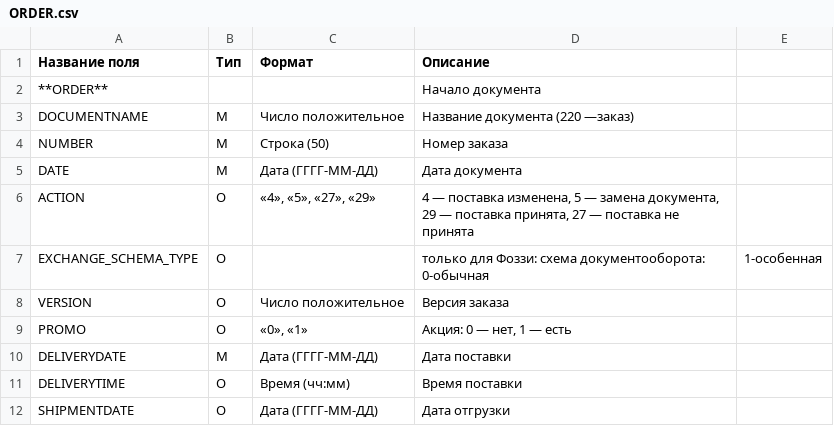
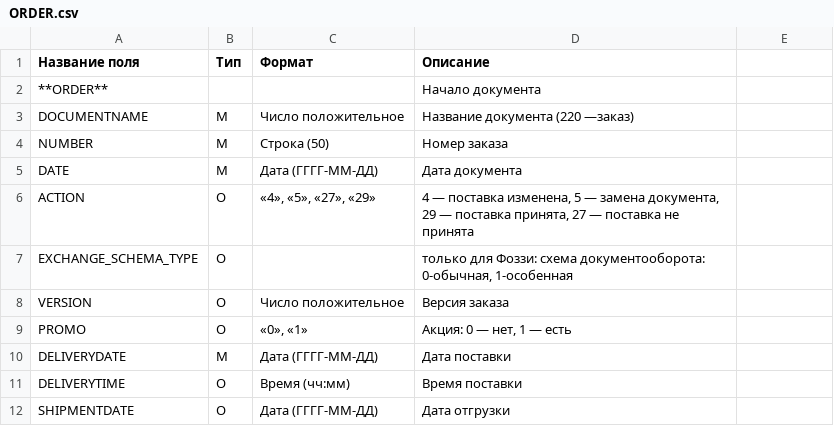
Before and after one commit to EDI-N/Docs, a CSV file: docs/XML/files/ORDER.csv, drawn as a sheet; only a part is shown.

Commit message:
Update ORDER.csv

```diff
--- a/docs/XML/files/ORDER.csv
+++ b/docs/XML/files/ORDER.csv
@@ -6,3 +6,3 @@ DATE,М,Дата (ГГГГ-ММ-ДД),Дата документа
 ACTION,О,"«4», «5», «27», «29»","4 — поставка изменена, 5 — замена документа, 29 — поставка принята, 27 — поставка не принята"
-EXCHANGE_SCHEMA_TYPE, O,, только для Фоззи: схема документооборота: 0-обычная, 1-особенная
+EXCHANGE_SCHEMA_TYPE, O,, "только для Фоззи: схема документооборота: 0-обычная, 1-особенная"
 VERSION,O,Число положительное,Версия заказа
```
